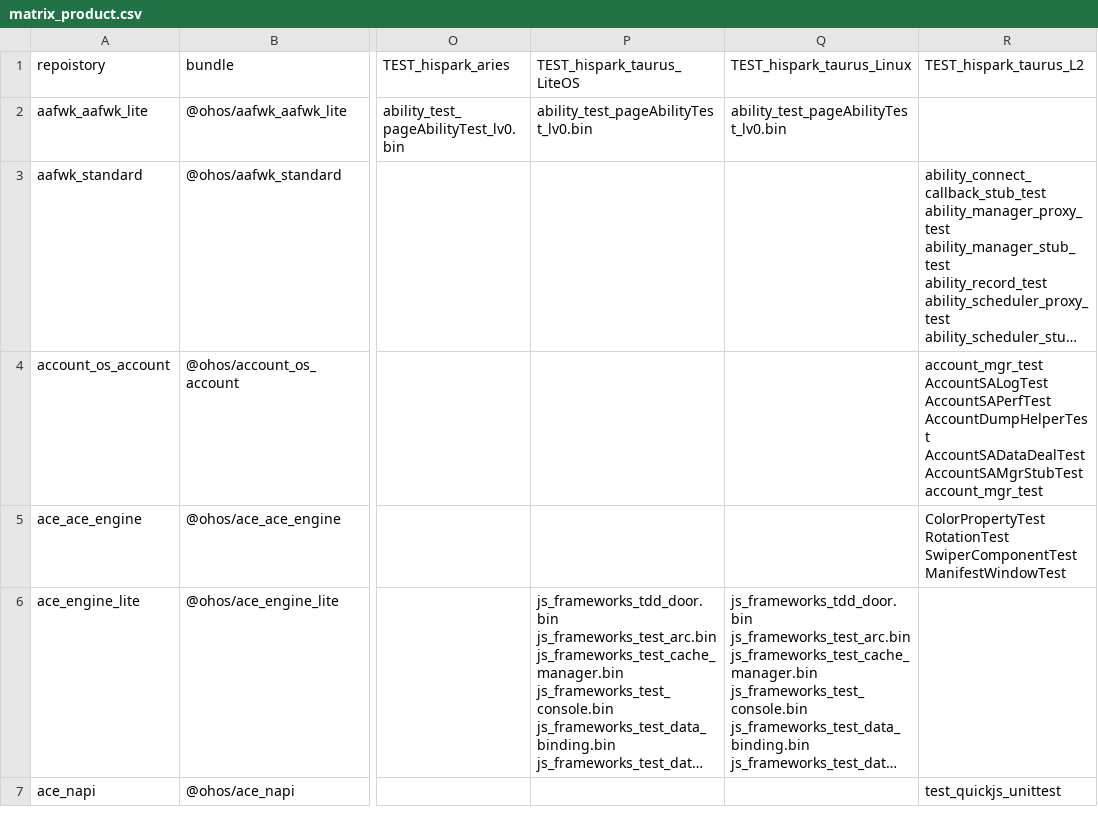
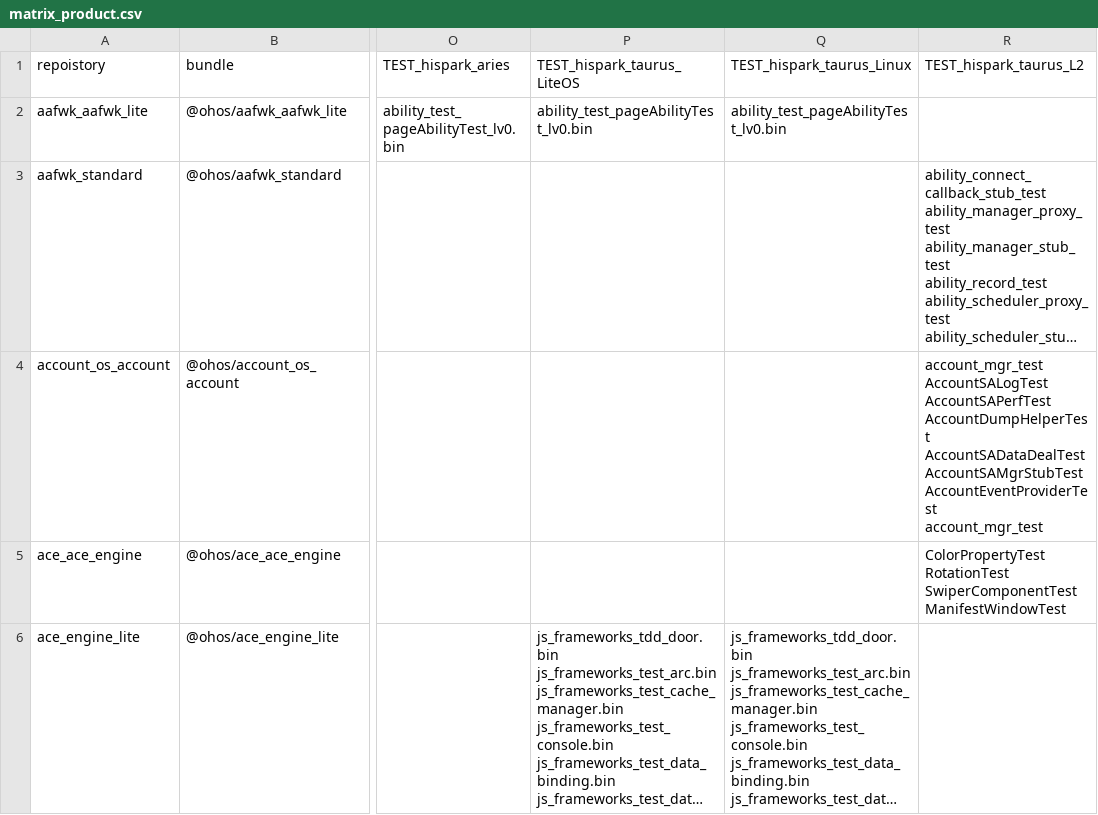
Before and after one commit to openharmony/manifest, a CSV file: matrix_product.csv, drawn as a sheet; only a part is shown, gaps mark what is left out; the shorter side is filled out with more unchanged rows; long unchanged cells end in …; ↵ is a line break in a cell; the diff names each change by its address in the sheet, - before the commit and + after, or states it on an @@ line.

Commit message:
add AccountEventProviderTest
Signed-off-by: heruichen <heruichen2@huawei.com>

```diff
--- a/matrix_product.csv
+++ b/matrix_product.csv
-R4: …AccountSADataDealTest ↵ AccountSAMgrStubTest ↵ account_mgr_test
+R4: …AccountSADataDealTest ↵ AccountSAMgrStubTest ↵ AccountEventProviderTest ↵ account_mgr_test
```
